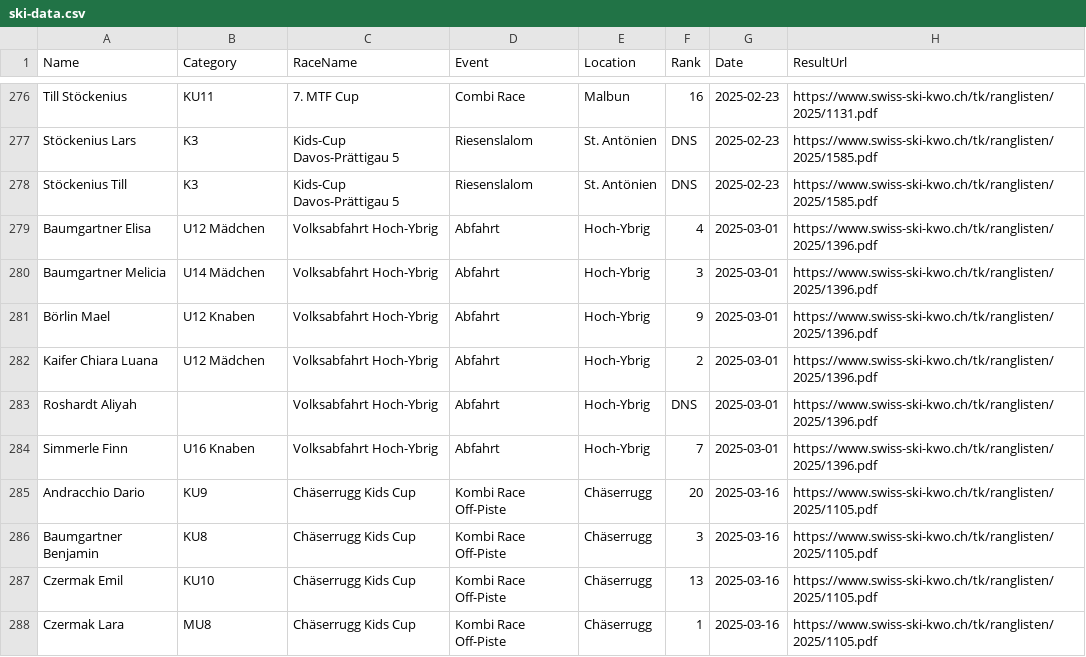
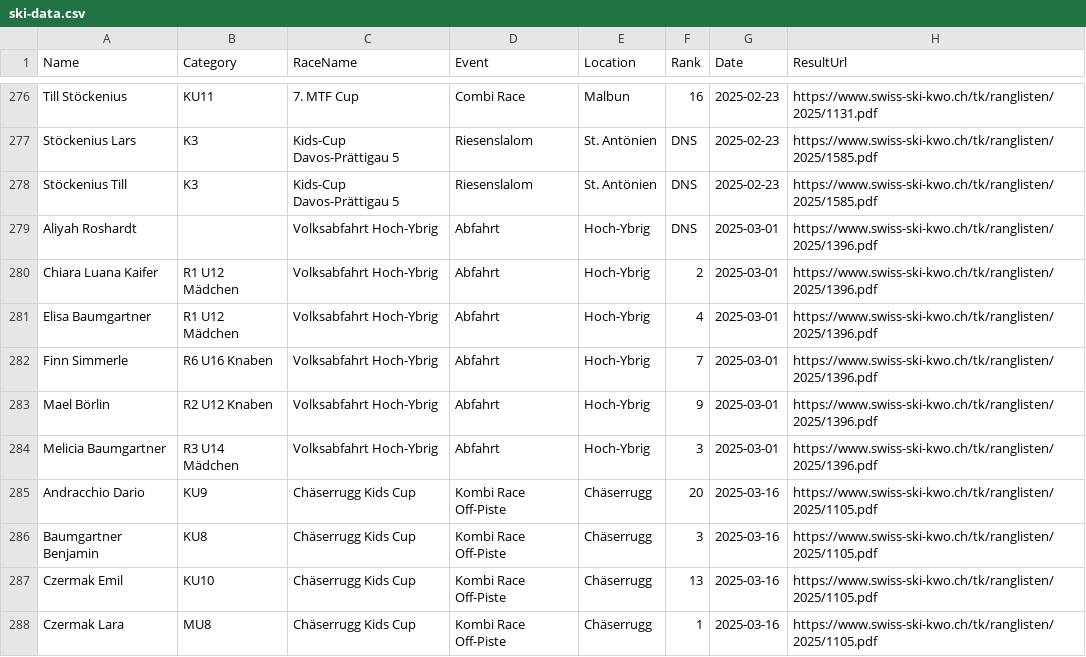
Before and after one commit to balint-miklos/ski-results, a CSV file: data/ski-data.csv, drawn as a sheet; only a part is shown, gaps mark what is left out.

```diff
--- a/data/ski-data.csv
+++ b/data/ski-data.csv
@@ -278,8 +278,8 @@ Stöckenius Lars,K3,Kids-Cup Davos-Prättigau 5,Riesenslalom,St. Antönien,DNS,2
 Stöckenius Till,K3,Kids-Cup Davos-Prättigau 5,Riesenslalom,St. Antönien,DNS,2025-02-23,https://www.swiss-ski-kwo.ch/tk/ranglisten/2025/1585.pdf
-Baumgartner Elisa,U12 Mädchen,Volksabfahrt Hoch-Ybrig,Abfahrt,Hoch-Ybrig,4,2025-03-01,https://www.swiss-ski-kwo.ch/tk/ranglisten/2025/1396.pdf
-Baumgartner Melicia,U14 Mädchen,Volksabfahrt Hoch-Ybrig,Abfahrt,Hoch-Ybrig,3,2025-03-01,https://www.swiss-ski-kwo.ch/tk/ranglisten/2025/1396.pdf
-Börlin Mael,U12 Knaben,Volksabfahrt Hoch-Ybrig,Abfahrt,Hoch-Ybrig,9,2025-03-01,https://www.swiss-ski-kwo.ch/tk/ranglisten/2025/1396.pdf
-Kaifer Chiara Luana,U12 Mädchen,Volksabfahrt Hoch-Ybrig,Abfahrt,Hoch-Ybrig,2,2025-03-01,https://www.swiss-ski-kwo.ch/tk/ranglisten/2025/1396.pdf
-Roshardt Aliyah,,Volksabfahrt Hoch-Ybrig,Abfahrt,Hoch-Ybrig,DNS,2025-03-01,https://www.swiss-ski-kwo.ch/tk/ranglisten/2025/1396.pdf
-Simmerle Finn,U16 Knaben,Volksabfahrt Hoch-Ybrig,Abfahrt,Hoch-Ybrig,7,2025-03-01,https://www.swiss-ski-kwo.ch/tk/ranglisten/2025/1396.pdf
+Aliyah Roshardt,,Volksabfahrt Hoch-Ybrig,Abfahrt,Hoch-Ybrig,DNS,2025-03-01,https://www.swiss-ski-kwo.ch/tk/ranglisten/2025/1396.pdf
+Chiara Luana Kaifer,R1 U12 Mädchen,Volksabfahrt Hoch-Ybrig,Abfahrt,Hoch-Ybrig,2,2025-03-01,https://www.swiss-ski-kwo.ch/tk/ranglisten/2025/1396.pdf
+Elisa Baumgartner,R1 U12 Mädchen,Volksabfahrt Hoch-Ybrig,Abfahrt,Hoch-Ybrig,4,2025-03-01,https://www.swiss-ski-kwo.ch/tk/ranglisten/2025/1396.pdf
+Finn Simmerle,R6 U16 Knaben,Volksabfahrt Hoch-Ybrig,Abfahrt,Hoch-Ybrig,7,2025-03-01,https://www.swiss-ski-kwo.ch/tk/ranglisten/2025/1396.pdf
+Mael Börlin,R2 U12 Knaben,Volksabfahrt Hoch-Ybrig,Abfahrt,Hoch-Ybrig,9,2025-03-01,https://www.swiss-ski-kwo.ch/tk/ranglisten/2025/1396.pdf
+Melicia Baumgartner,R3 U14 Mädchen,Volksabfahrt Hoch-Ybrig,Abfahrt,Hoch-Ybrig,3,2025-03-01,https://www.swiss-ski-kwo.ch/tk/ranglisten/2025/1396.pdf
 Andracchio Dario,KU9,Chäserrugg Kids Cup,Kombi Race Off-Piste,Chäserrugg,20,2025-03-16,https://www.swiss-ski-kwo.ch/tk/ranglisten/2025/1105.pdf
```
Also changed, not shown: data/staging/kwo2025-1396.csv, 10 other files.
